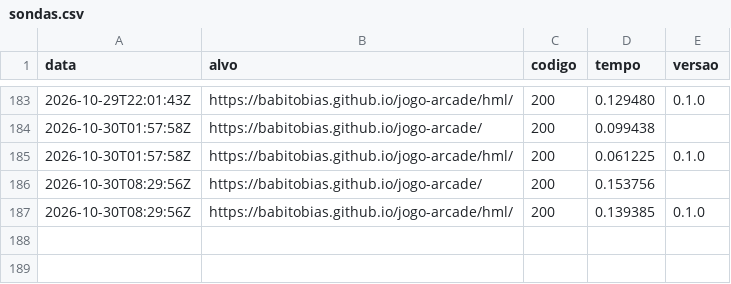
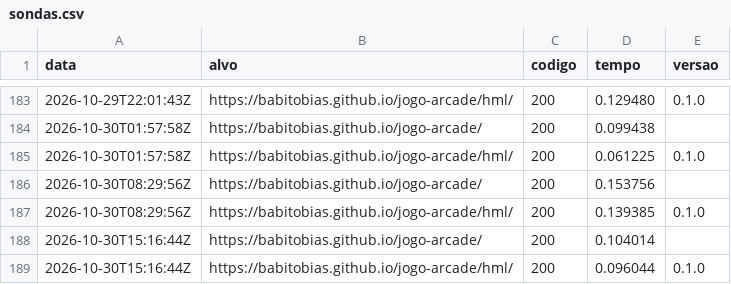
Before and after one commit to babitobias/jogo-arcade, a CSV file: status/sondas.csv, drawn as a sheet; only a part is shown, gaps mark what is left out; the diff names each change by its address in the sheet, - before the commit and + after, or states it on an @@ line.

Commit message:
monitor: sonda 2026-10-30T15:16:46Z

```diff
--- a/status/sondas.csv
+++ b/status/sondas.csv
+row 188: 2026-10-30T15:16:44Z | https://babitobias.github.io/jogo-arcade/ | 200 | 0.104014
+row 189: 2026-10-30T15:16:44Z | https://babitobias.github.io/jogo-arcade/hml/ | 200 | 0.096044 | 0.1.0
```
Also changed, not shown: 1 other file.
